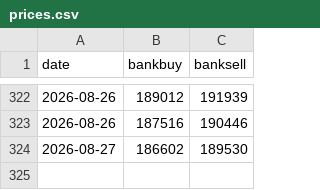
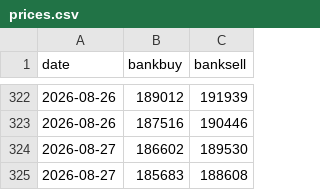
Before and after one commit to crloh2710/uobgoldscrape, a CSV file: prices.csv, drawn as a sheet; only a part is shown, gaps mark what is left out.

```diff
--- a/prices.csv
+++ b/prices.csv
@@ -324 +324,2 @@
 2026-08-27,186602,189530
+2026-08-27,185683,188608
```
